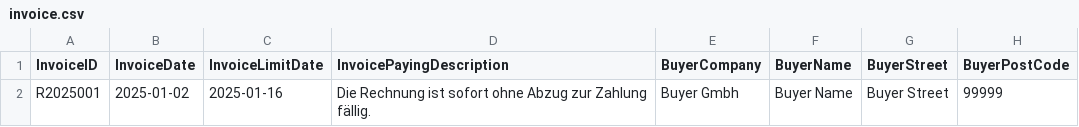
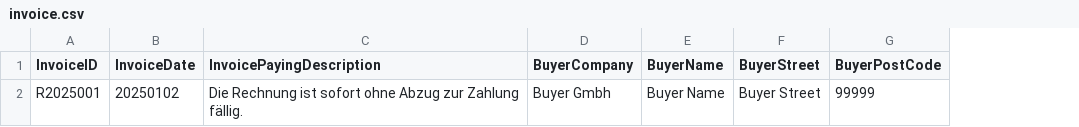
Before and after one commit to koospal/csv-to-e-invoice, a CSV file: data/invoice.csv, drawn as a sheet; only a part is shown; the diff names each change by its address in the sheet, - before the commit and + after, or states it on an @@ line.

```diff
--- a/data/invoice.csv
+++ b/data/invoice.csv
-column C (InvoiceLimitDate), row 2: 2025-01-16
-B2 (InvoiceDate): 2025-01-02
+B2 (InvoiceDate): 20250102
```
Also changed, not shown: 1 other file.
